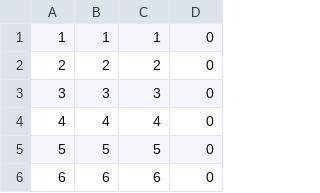
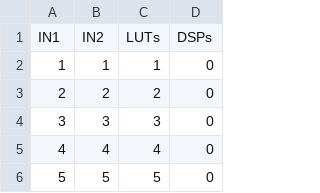
Before and after one commit to kaiconwaylai/FYP_EGraphs_For_FPGAs, a CSV file: python/data/1-128addition.csv, drawn as a sheet; only a part is shown; the shorter side is filled out with more unchanged rows.

```diff
--- a/python/data/1-128addition.csv
+++ b/python/data/1-128addition.csv
@@ -1 +1,2 @@
+IN1,IN2,LUTs,DSPs
 1,1,1,0
```
Also changed, not shown: python/data/1-128subtraction.csv, 1 other file.
